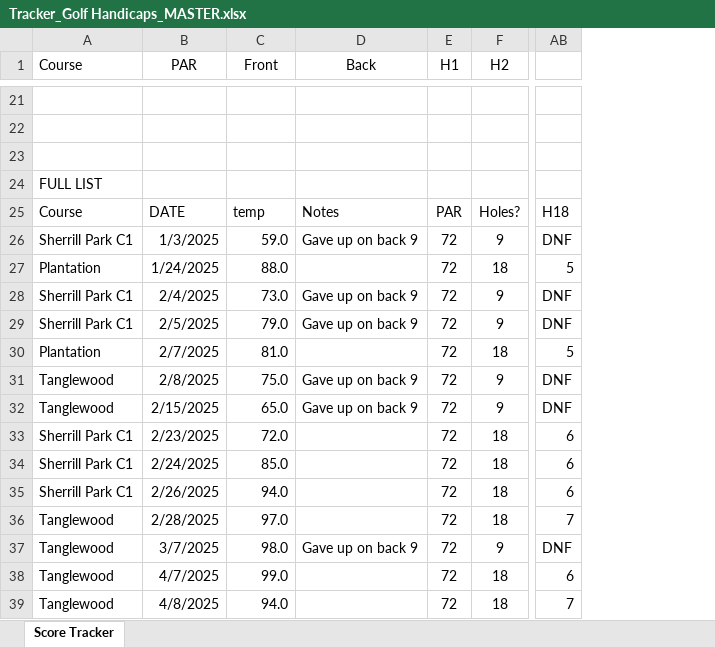
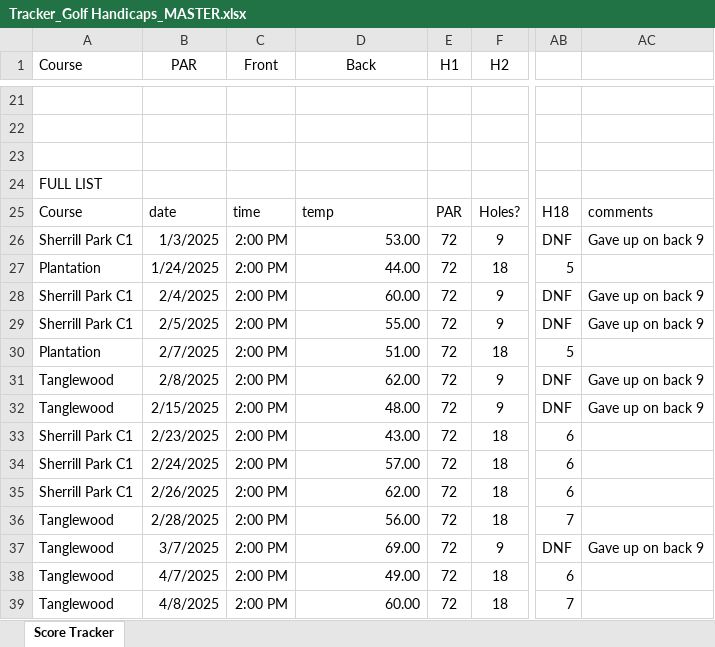
Before and after one commit to jkiventuresai/dashboards-golf, an Excel workbook: data/Tracker_Golf Handicaps_MASTER.xlsx, sheet Score Tracker, drawn as a sheet; only a part is shown, gaps mark what is left out; values as stored, in another font and other column widths than the file's, no borders; conditional formats and table styles not drawn; the diff covers the shown part only; the diff names each change by its address in the sheet, - before the commit and + after, or states it on an @@ line.

```diff
--- a/data/Tracker_Golf Handicaps_MASTER.xlsx (sheet Score Tracker)
+++ b/data/Tracker_Golf Handicaps_MASTER.xlsx (sheet Score Tracker)
+column AC, rows 25-37: comments | Gave up on back 9 |  | Gave up on back 9 | Gave up on back 9 |  | Gave up on back 9 | Gave up on back 9 |  |  |  |  | Gave up on back 9
-B25 (PAR): DATE
+B25 (PAR): date
-C25 (Front): temp
+C25 (Front): time
-D25 (Back): Notes
+D25 (Back): temp
-C26 (Front): 59.0
+C26 (Front): 2:00 PM
-D26 (Back): Gave up on back 9
+D26 (Back): 53.00
-C27 (Front): 88.0
+C27 (Front): 2:00 PM
-D27 (Back): (empty)
+D27 (Back): 44.00
-C28 (Front): 73.0
+C28 (Front): 2:00 PM
-D28 (Back): Gave up on back 9
+D28 (Back): 60.00
-C29 (Front): 79.0
+C29 (Front): 2:00 PM
-D29 (Back): Gave up on back 9
+D29 (Back): 55.00
-C30 (Front): 81.0
+C30 (Front): 2:00 PM
-D30 (Back): (empty)
+D30 (Back): 51.00
-C31 (Front): 75.0
+C31 (Front): 2:00 PM
-D31 (Back): Gave up on back 9
+D31 (Back): 62.00
-C32 (Front): 65.0
+C32 (Front): 2:00 PM
-D32 (Back): Gave up on back 9
+D32 (Back): 48.00
-C33 (Front): 72.0
+C33 (Front): 2:00 PM
-D33 (Back): (empty)
+D33 (Back): 43.00
-C34 (Front): 85.0
+C34 (Front): 2:00 PM
-D34 (Back): (empty)
+D34 (Back): 57.00
-C35 (Front): 94.0
+C35 (Front): 2:00 PM
-D35 (Back): (empty)
+D35 (Back): 62.00
-C36 (Front): 97.0
+C36 (Front): 2:00 PM
-D36 (Back): (empty)
+D36 (Back): 56.00
-C37 (Front): 98.0
+C37 (Front): 2:00 PM
-D37 (Back): Gave up on back 9
+D37 (Back): 69.00
-C38 (Front): 99.0
+C38 (Front): 2:00 PM
-D38 (Back): (empty)
+D38 (Back): 49.00
-C39 (Front): 94.0
+C39 (Front): 2:00 PM
-D39 (Back): (empty)
+D39 (Back): 60.00
```
Also changed, not shown: 2 added rows, 2 removed rows, 268 edited cells and cell formats elsewhere in this sheet, charts or pictures, 2 other files.
